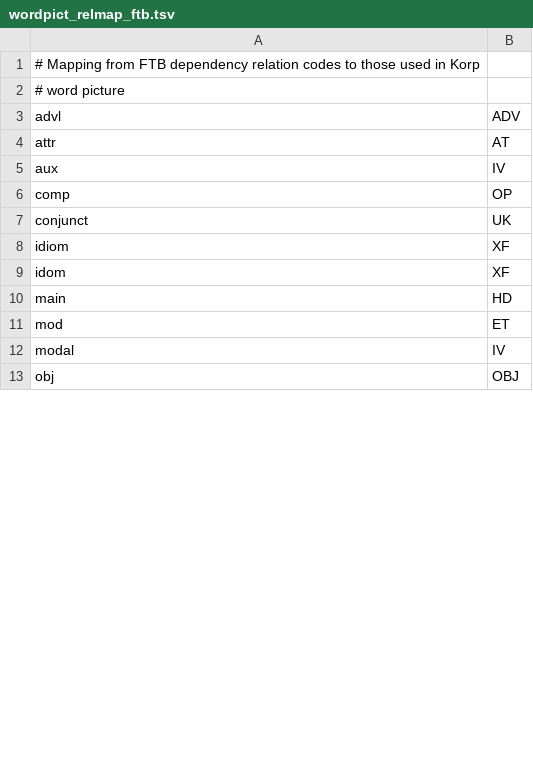
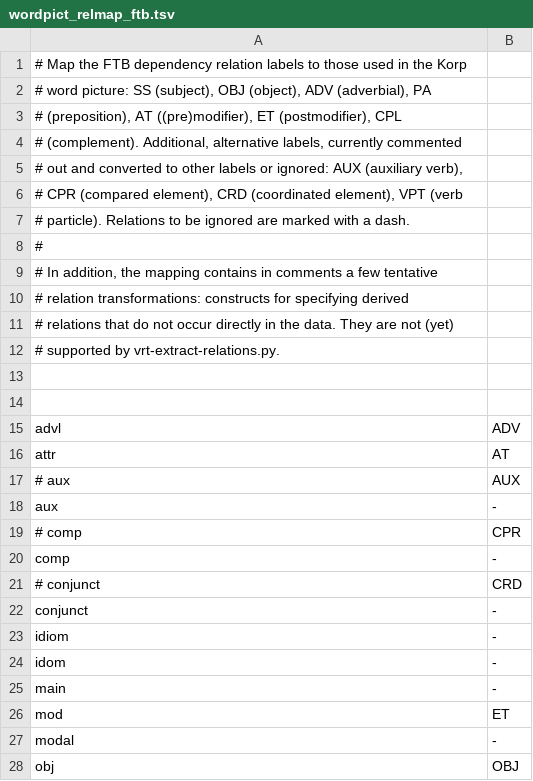
Before and after one commit to CSCfi/Kielipankki-utilities, a TSV file: corp/ftb/wordpict_relmap_ftb.tsv, drawn as a sheet; only a part is shown; the diff covers the shown part only.

Commit message:
FTB word pict relation mapping: Modified
corp/ftb/wordpict_relmap_ftb.tsv:
  Map scomp to ET.
  Ignore relations unused in the word picture (marked with a dash).
  Added a more descripive comment.

```diff
--- a/corp/ftb/wordpict_relmap_ftb.tsv
+++ b/corp/ftb/wordpict_relmap_ftb.tsv
@@ -1,13 +1,28 @@
-# Mapping from FTB dependency relation codes to those used in Korp
-# word picture
+# Map the FTB dependency relation labels to those used in the Korp
+# word picture: SS (subject), OBJ (object), ADV (adverbial), PA
+# (preposition), AT ((pre)modifier), ET (postmodifier), CPL
+# (complement). Additional, alternative labels, currently commented
+# out and converted to other labels or ignored: AUX (auxiliary verb),
+# CPR (compared element), CRD (coordinated element), VPT (verb
+# particle). Relations to be ignored are marked with a dash.
+#
+# In addition, the mapping contains in comments a few tentative
+# relation transformations: constructs for specifying derived
+# relations that do not occur directly in the data. They are not (yet)
+# supported by vrt-extract-relations.py.
+
+
 advl	ADV
 attr	AT
-aux	IV
-comp	OP
-conjunct	UK
-idiom	XF
-idom	XF
-main	HD
+# aux	AUX
+aux	-
+# comp	CPR
+comp	-
+# conjunct	CRD
+conjunct	-
+idiom	-
+idom	-
+main	-
 mod	ET
-modal	IV
+modal	-
 obj	OBJ
```
Also changed, not shown: 4 added rows and 5 edited cells elsewhere in this file.
